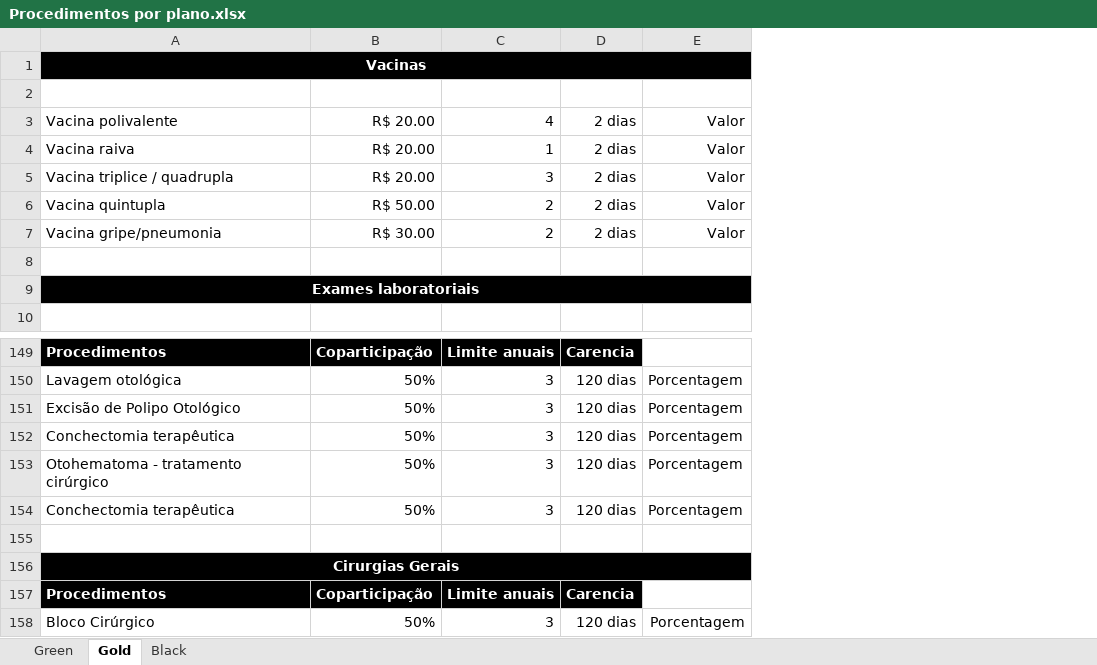
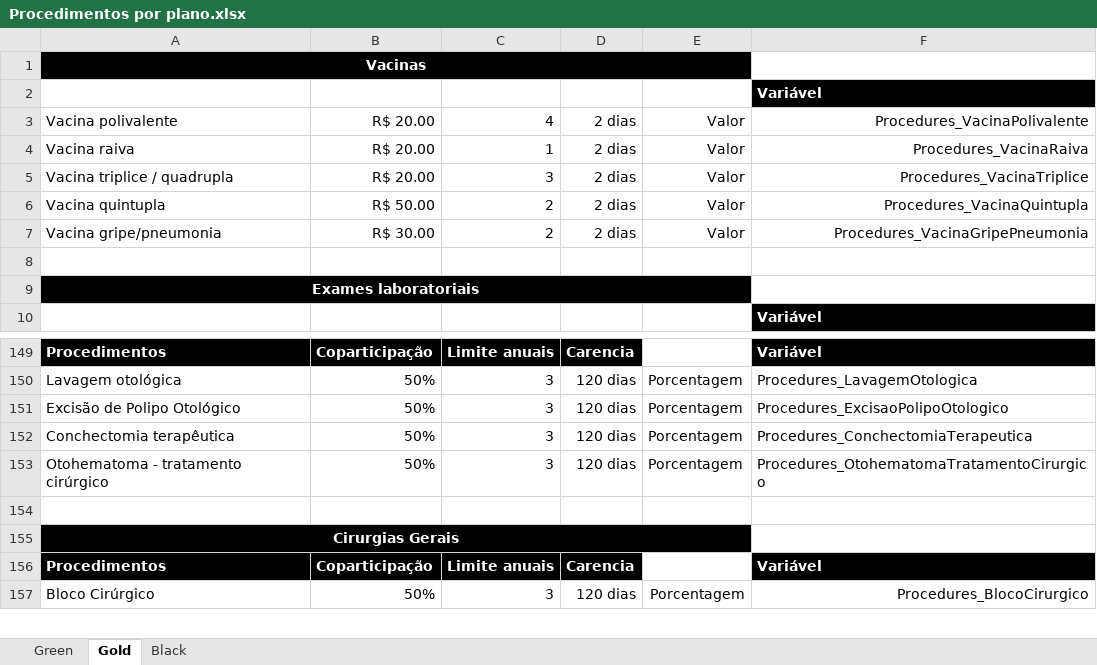
Before and after one commit to DennysDf/PetShopCRM, an Excel workbook: Procedimentos por plano.xlsx, sheet Gold, drawn as a sheet; only a part is shown, gaps mark what is left out; values as stored, in another font and other column widths than the file's, no borders; table styles not drawn; removed rows and columns are numbered as before the commit, all else as after; the diff names each change by its address in the sheet, - before the commit and + after, or states it on an @@ line.

Commit message:
feat: Ajustes script procedimento

```diff
--- a/Procedimentos por plano.xlsx (sheet Gold)
+++ b/Procedimentos por plano.xlsx (sheet Gold)
+column F, rows 2-10: Variável | Procedures_VacinaPolivalente | Procedures_VacinaRaiva | Procedures_VacinaTriplice | Procedures_VacinaQuintupla | Procedures_VacinaGripePneumonia |  |  | Variável; rows 149-157: Variável | Procedures_LavagemOtologica | Procedures_ExcisaoPolipoOtologico | Procedures_ConchectomiaTerapeutica | Procedures_OtohematomaTratamentoCirurgico |  |  | Variável | Procedures_BlocoCirurgico
-row 154: Conchectomia terapêutica | 50% | 3 | 120 dias | Porcentagem
```
Also changed, not shown: sheet Black, 7 other files.
